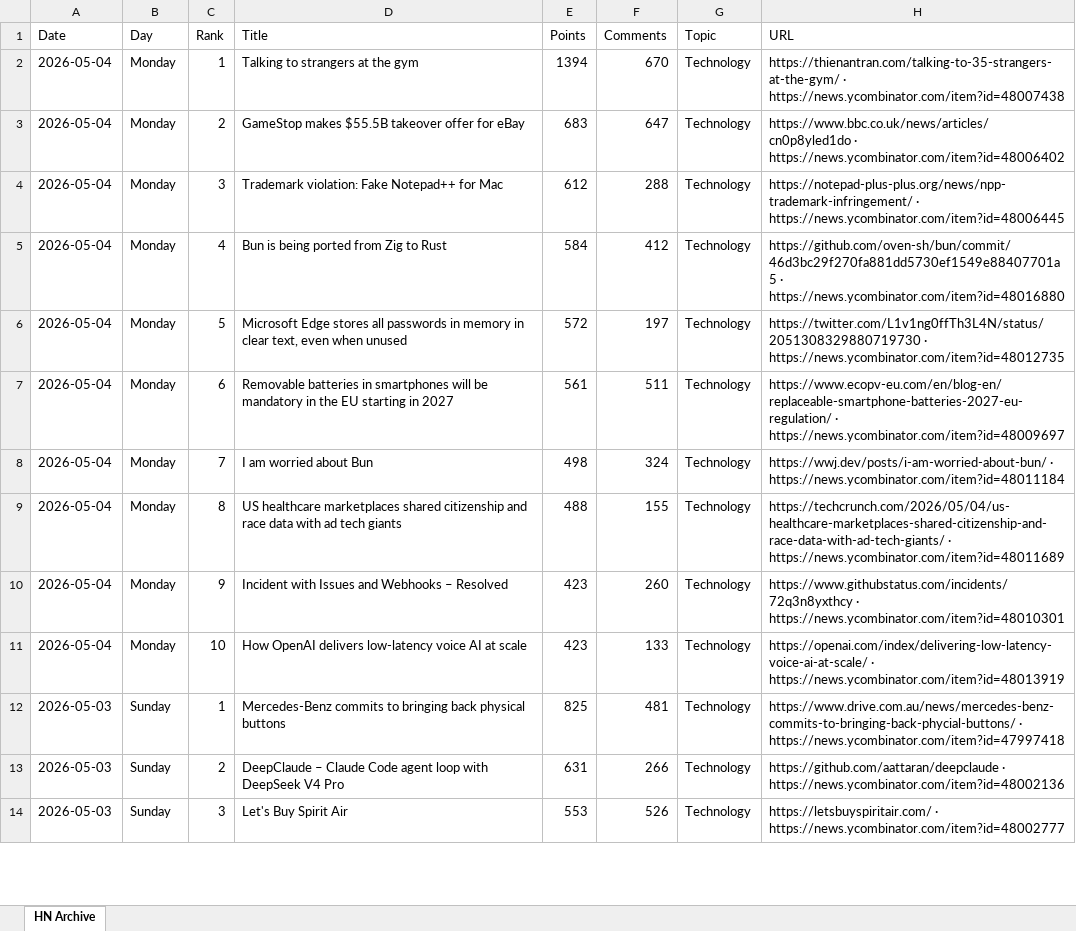
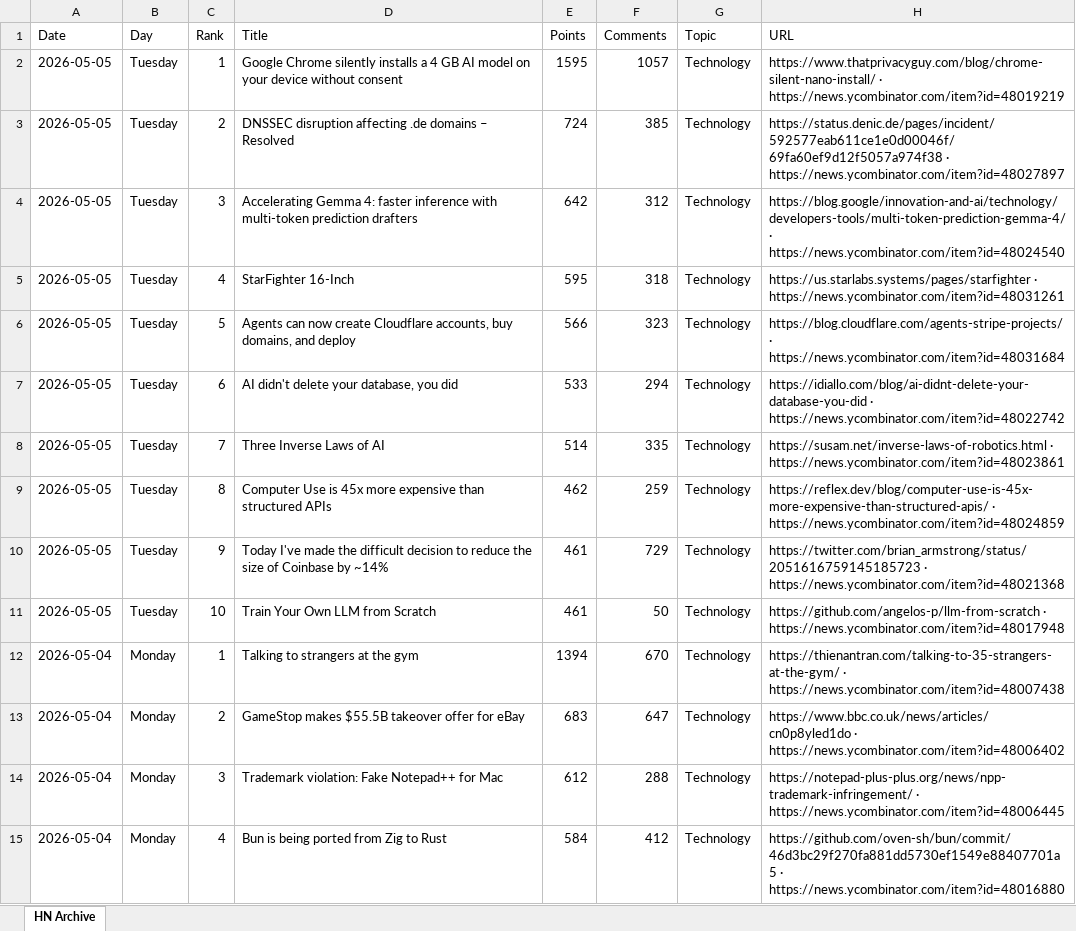
Before and after one commit to hankang156-eng/daily-digest, an Excel workbook: data/hn/hn_archive.xlsx, sheet HN Archive, drawn as a sheet; only a part is shown; the shorter side is filled out with more unchanged rows; values as stored, in another font and other column widths than the file's, no borders; the diff names each change by its address in the sheet, - before the commit and + after, or states it on an @@ line.

```diff
--- a/data/hn/hn_archive.xlsx (sheet HN Archive)
+++ b/data/hn/hn_archive.xlsx (sheet HN Archive)
+row 2: 2026-05-05 | Tuesday | 1 | Google Chrome silently installs a 4 GB AI model on your device without consent | 1595 | 1057 | Technology | https://www.thatprivacyguy.com/blog/chrome-silent-nano-install/ · https://news.ycombinator.com/item?id=48019219
+row 3: 2026-05-05 | Tuesday | 2 | DNSSEC disruption affecting .de domains – Resolved | 724 | 385 | Technology | https://status.denic.de/pages/incident/592577eab611ce1e0d00046f/69fa60ef9d12f5057a974f38 · https://news.ycombinator.com/item?id=48027897
+row 4: 2026-05-05 | Tuesday | 3 | Accelerating Gemma 4: faster inference with multi-token prediction drafters | 642 | 312 | Technology | https://blog.google/innovation-and-ai/technology/developers-tools/multi-token-prediction-gemma-4/ · https://news.ycombinator.com/item?id=48024540
+row 5: 2026-05-05 | Tuesday | 4 | StarFighter 16-Inch | 595 | 318 | Technology | https://us.starlabs.systems/pages/starfighter · https://news.ycombinator.com/item?id=48031261
+row 6: 2026-05-05 | Tuesday | 5 | Agents can now create Cloudflare accounts, buy domains, and deploy | 566 | 323 | Technology | https://blog.cloudflare.com/agents-stripe-projects/ · https://news.ycombinator.com/item?id=48031684
+row 7: 2026-05-05 | Tuesday | 6 | AI didn't delete your database, you did | 533 | 294 | Technology | https://idiallo.com/blog/ai-didnt-delete-your-database-you-did · https://news.ycombinator.com/item?id=48022742
+row 8: 2026-05-05 | Tuesday | 7 | Three Inverse Laws of AI | 514 | 335 | Technology | https://susam.net/inverse-laws-of-robotics.html · https://news.ycombinator.com/item?id=48023861
+row 9: 2026-05-05 | Tuesday | 8 | Computer Use is 45x more expensive than structured APIs | 462 | 259 | Technology | https://reflex.dev/blog/computer-use-is-45x-more-expensive-than-structured-apis/ · https://news.ycombinator.com/item?id=48024859
+row 10: 2026-05-05 | Tuesday | 9 | Today I've made the difficult decision to reduce the size of Coinbase by ~14% | 461 | 729 | Technology | https://twitter.com/brian_armstrong/status/2051616759145185723 · https://news.ycombinator.com/item?id=48021368
+row 11: 2026-05-05 | Tuesday | 10 | Train Your Own LLM from Scratch | 461 | 50 | Technology | https://github.com/angelos-p/llm-from-scratch · https://news.ycombinator.com/item?id=48017948
```
Also changed, not shown: data/digest_archives/dd_archive.xlsx, 8 other files.
